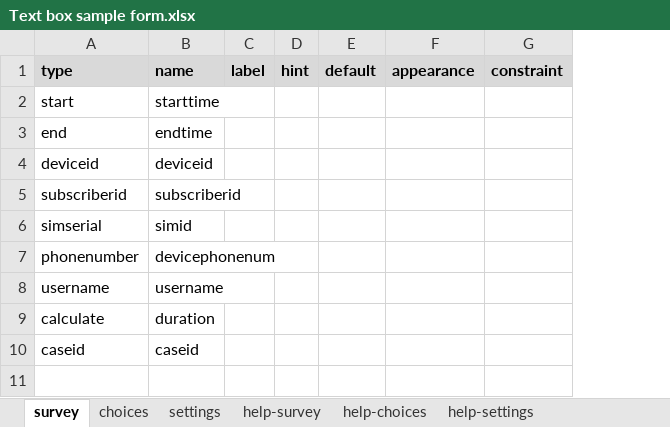
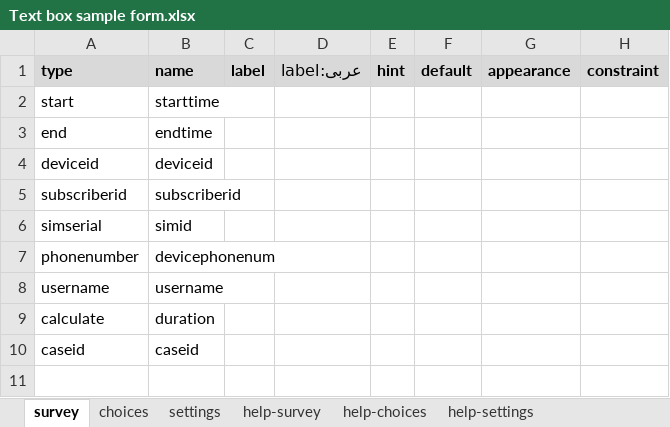
Before and after one commit to surveycto/text-box, an Excel workbook: extras/sample-form/Text box sample form.xlsx, sheet survey, drawn as a sheet; only a part is shown; values as stored, in another font and other column widths than the file's, no borders; conditional formats not drawn; the diff covers the shown part only; the diff names each change by its address in the sheet, - before the commit and + after, or states it on an @@ line.

```diff
--- a/extras/sample-form/Text box sample form.xlsx (sheet survey)
+++ b/extras/sample-form/Text box sample form.xlsx (sheet survey)
+column D (label:عربى), empty
```
Also changed, not shown: 2 edited cells elsewhere in this sheet, sheet settings.
